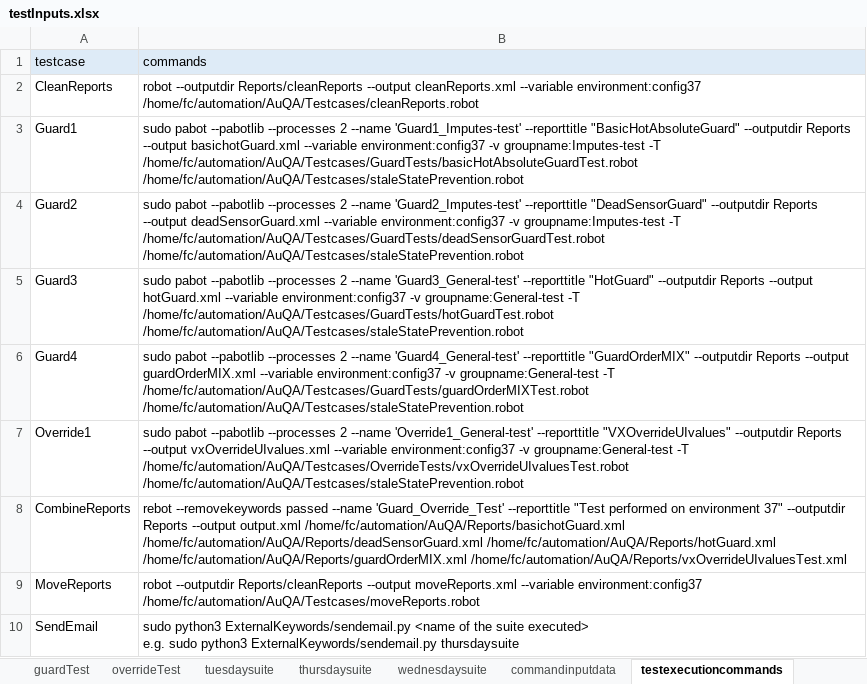
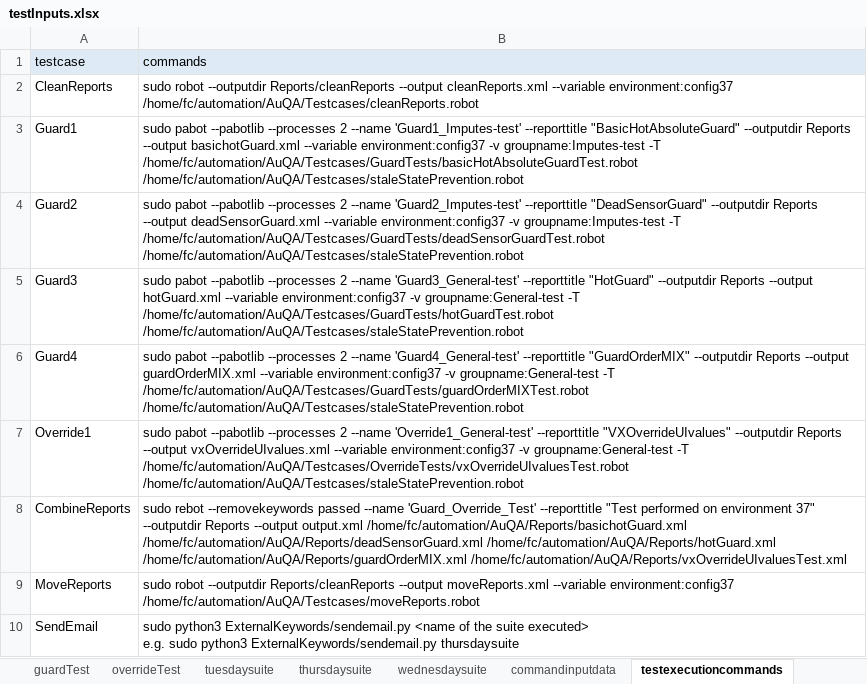
Before and after one commit to ananiac/AuQA, an Excel workbook: Inputs/testInputs.xlsx, sheet testexecutioncommands, drawn as a sheet; values as stored, in another font and other column widths than the file's, no borders; the diff names each change by its address in the sheet, - before the commit and + after, or states it on an @@ line.

Commit message:
AUQA-81_addExcelSheet4

```diff
--- a/Inputs/testInputs.xlsx (sheet testexecutioncommands)
+++ b/Inputs/testInputs.xlsx (sheet testexecutioncommands)
-B2 (commands): robot --outputdir…
+B2 (commands): sudo robot --outputdir…
-B8 (commands): rebot --removekeywords…
+B8 (commands): sudo rebot --removekeywords…
-B9 (commands): robot --outputdir…
+B9 (commands): sudo robot --outputdir…
```
